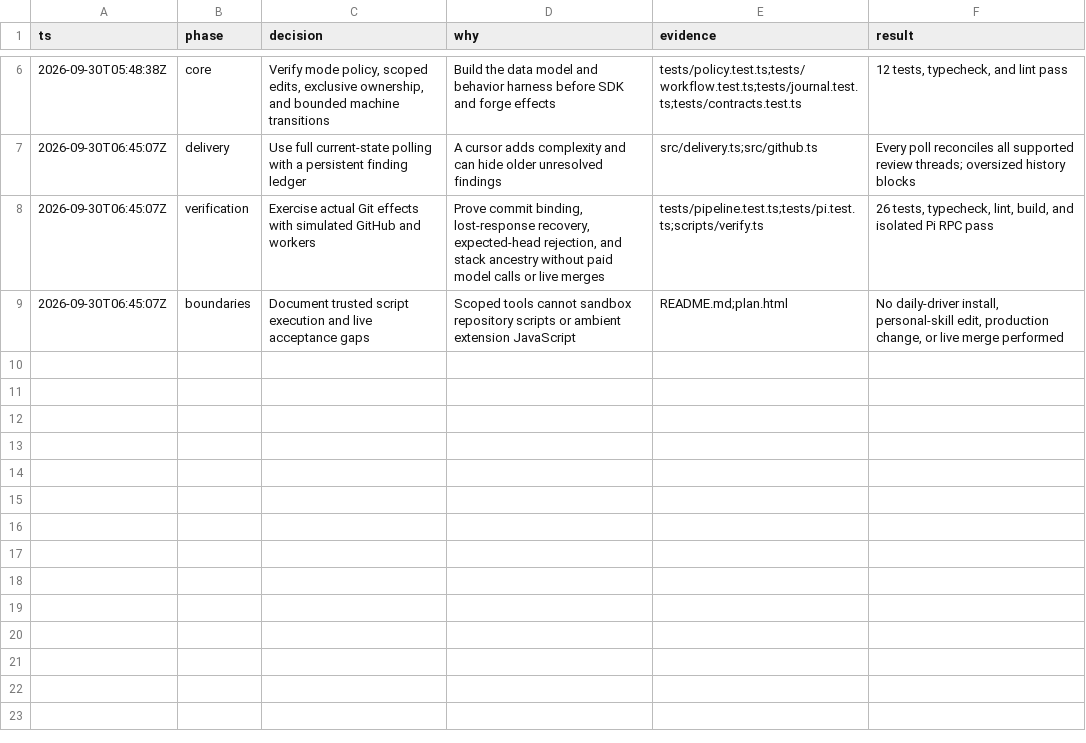
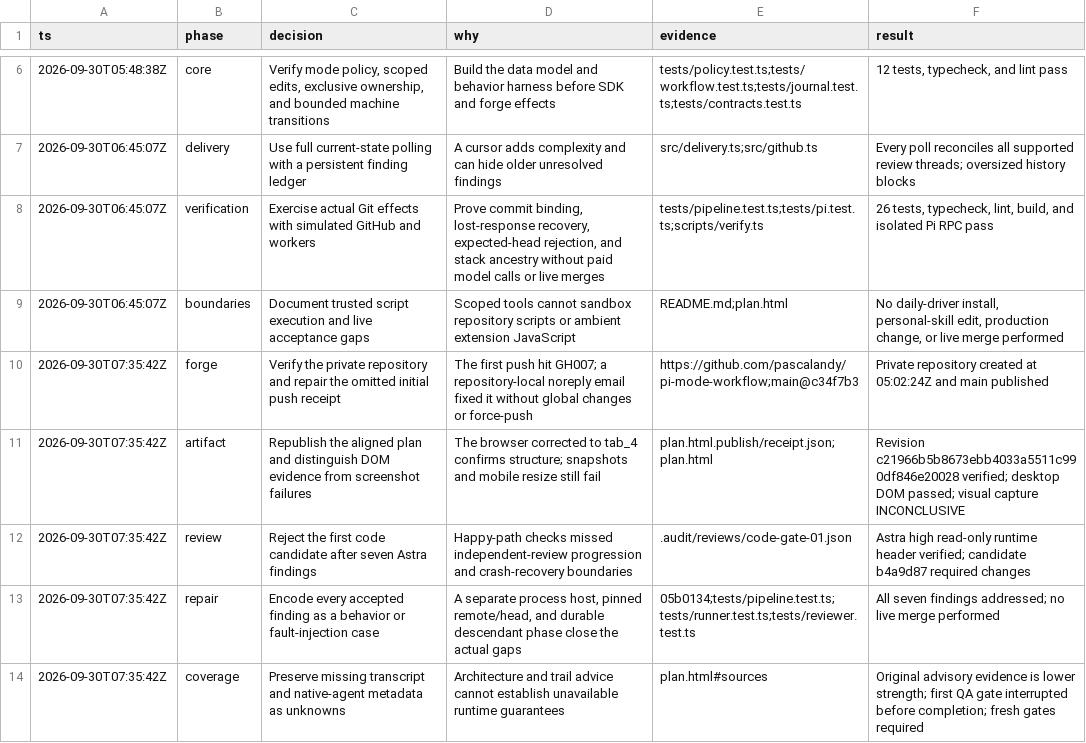
Before and after one commit to pascalandy/pi-journey, a TSV file: decisions.tsv, drawn as a sheet; only a part is shown, gaps mark what is left out; the diff names each change by its address in the sheet, - before the commit and + after, or states it on an @@ line.

Commit message:
docs: record review findings and implemented recovery guarantees
Preserve the first Astra review and the outcome of all seven fixes. Document process supervision, supported platforms, pinned recovery state, queued-merge reconciliation, and the evidence boundary. Append missing forge and publisher receipts without rewriting earlier trail entries.

The source owns static behavior; the final PR description owns changing review and CI outcomes. Full transcript and native-agent sandbox metadata remain unavailable.

```diff
--- a/decisions.tsv
+++ b/decisions.tsv
+row 10: 2026-09-30T07:35:42Z | forge | Verify the private repository and repair the omitted initial push receipt | The first push hit GH007; a repository-local noreply email fixed it without global changes or force-push | https://github.com/pascalandy/pi-mode-workflow;main@c34f7b3 | Private repository created at 05:02:24Z and main published
+row 11: 2026-09-30T07:35:42Z | artifact | Republish the aligned plan and distinguish DOM evidence from screenshot failures | The browser corrected to tab_4 confirms structure; snapshots and mobile resize still fail | plan.html.publish/receipt.json;plan.html | Revision c21966b5b8673ebb4033a5511c990df846e20028 verified; desktop DOM passed; visual capture INCONCLUSIVE
+row 12: 2026-09-30T07:35:42Z | review | Reject the first code candidate after seven Astra findings | Happy-path checks missed independent-review progression and crash-recovery boundaries | .audit/reviews/code-gate-01.json | Astra high read-only runtime header verified; candidate b4a9d87 required changes
+row 13: 2026-09-30T07:35:42Z | repair | Encode every accepted finding as a behavior or fault-injection case | A separate process host, pinned remote/head, and durable descendant phase close the actual gaps | 05b0134;tests/pipeline.test.ts;tests/runner.test.ts;tests/reviewer.test.ts | All seven findings addressed; no live merge performed
+row 14: 2026-09-30T07:35:42Z | coverage | Preserve missing transcript and native-agent metadata as unknowns | Architecture and trail advice cannot establish unavailable runtime guarantees | plan.html#sources | Original advisory evidence is lower strength; first QA gate interrupted before completion; fresh gates required
```
Also changed, not shown: 4 other files.
